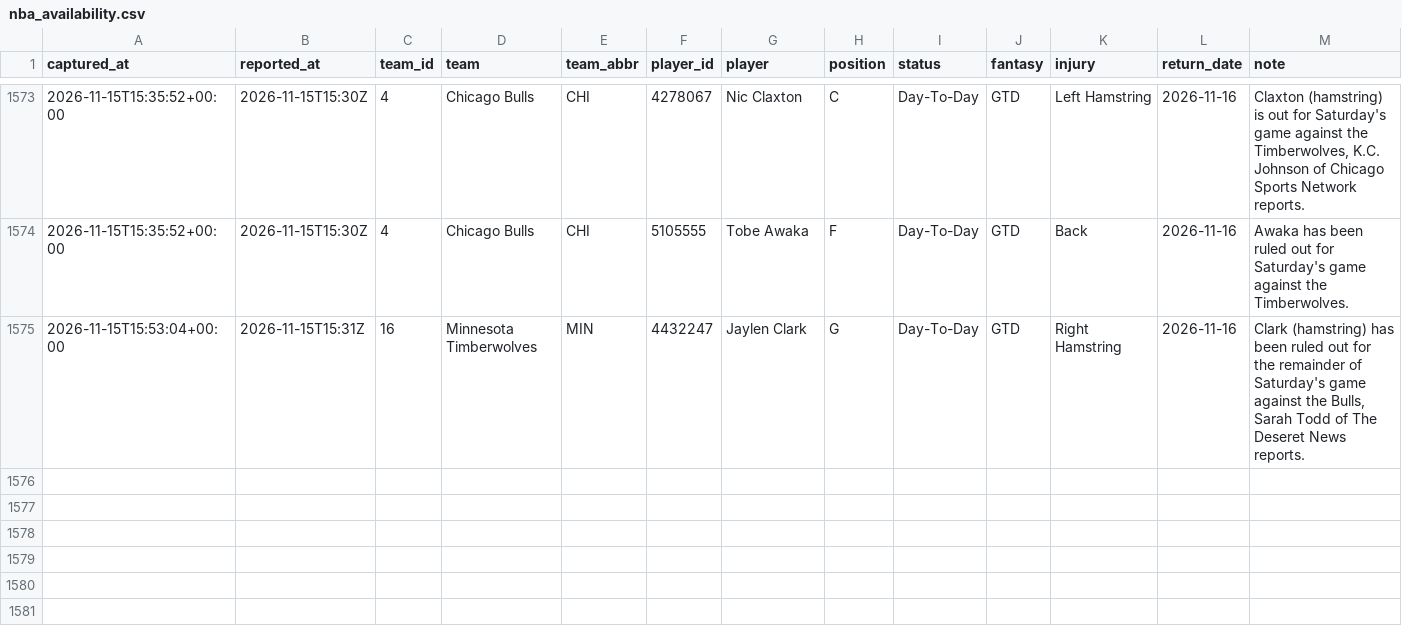
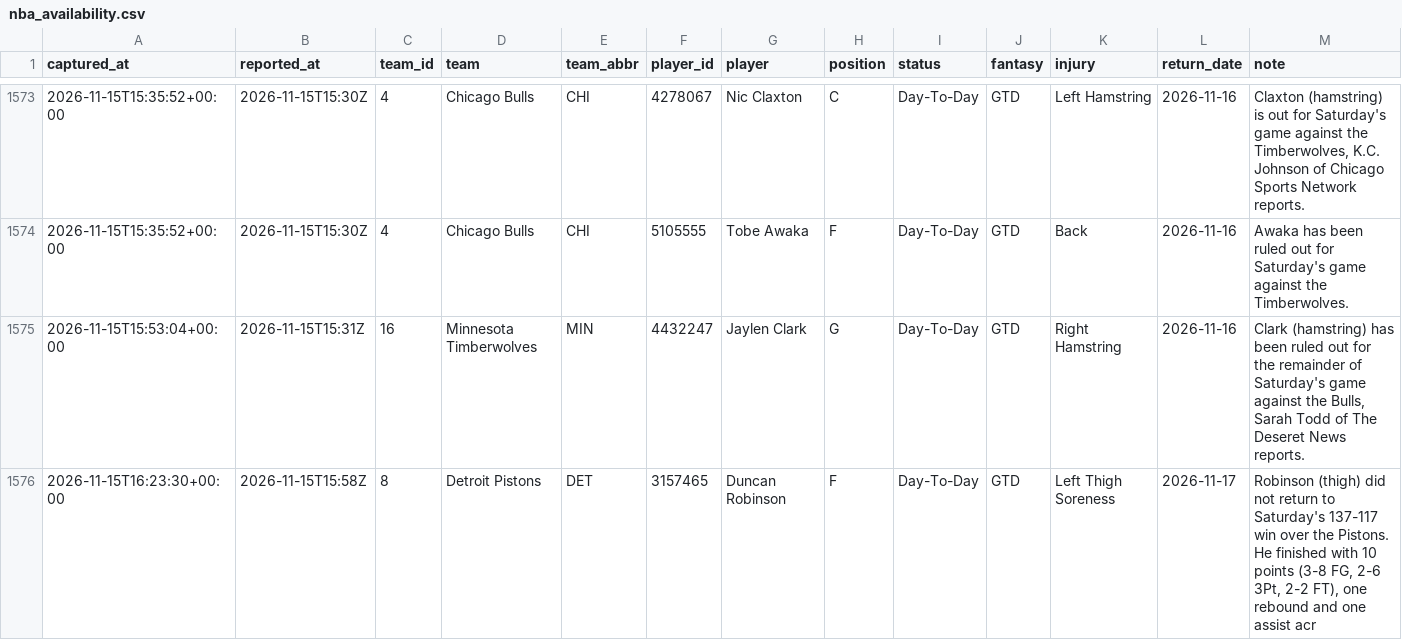
Before and after one commit to EdgeCash/Atlas, a CSV file: tracking/nba_availability.csv, drawn as a sheet; only a part is shown, gaps mark what is left out; the diff names each change by its address in the sheet, - before the commit and + after, or states it on an @@ line.

```diff
--- a/tracking/nba_availability.csv
+++ b/tracking/nba_availability.csv
+row 1576: 2026-11-15T16:23:30+00:00 | 2026-11-15T15:58Z | 8 | Detroit Pistons | DET | 3157465 | Duncan Robinson | F | Day-To-Day | GTD | Left Thigh Soreness | 2026-11-17 | Robinson (thigh) did not return to Saturday's 137-117 win over the Pistons. He finished with 10 points (3-8 FG, 2-6 3Pt, 2-2 FT), one rebound and one assist acr
```
Also changed, not shown: tracking/card_grades.csv, tracking/games.csv, 13 other files.
